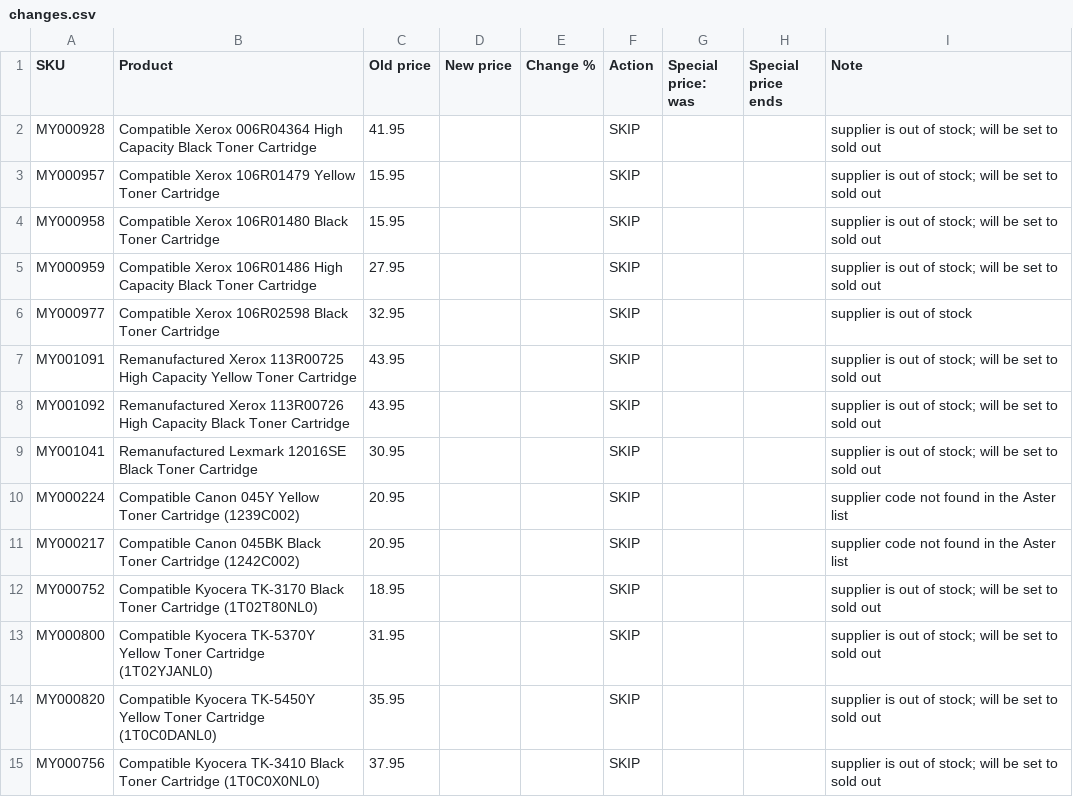
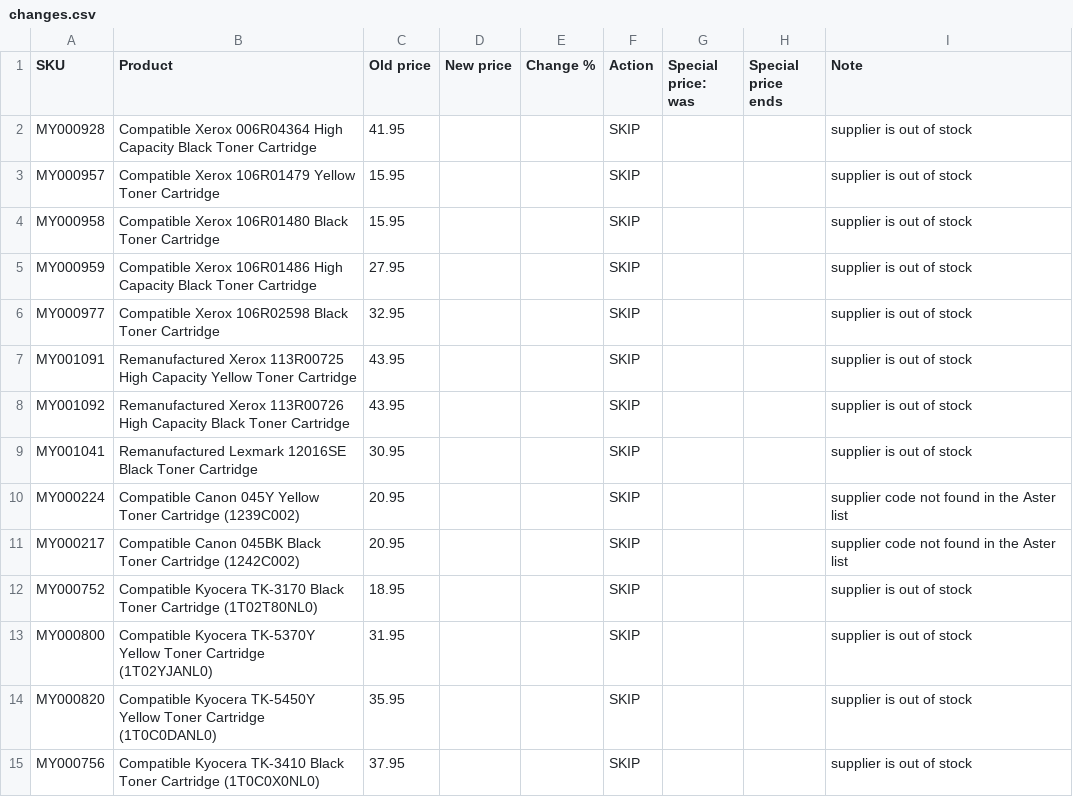
Before and after one commit to Gruffalos-Shadow-Hunt-140424/report-88ad8a3a92, a CSV file: changes.csv, drawn as a sheet; only a part is shown; the diff covers the shown part only.

```diff
--- a/changes.csv
+++ b/changes.csv
@@ -1,15 +1,15 @@
 SKU,Product,Old price,New price,Change %,Action,Special price: was,Special price ends,Note
-MY000928,Compatible Xerox 006R04364 High Capacity Black Toner Cartridge,41.95,,,SKIP,,,supplier is out of stock; will be set to sold out
-MY000957,Compatible Xerox 106R01479 Yellow Toner Cartridge,15.95,,,SKIP,,,supplier is out of stock; will be set to sold out
-MY000958,Compatible Xerox 106R01480 Black Toner Cartridge,15.95,,,SKIP,,,supplier is out of stock; will be set to sold out
-MY000959,Compatible Xerox 106R01486 High Capacity Black Toner Cartridge,27.95,,,SKIP,,,supplier is out of stock; will be set to sold out
+MY000928,Compatible Xerox 006R04364 High Capacity Black Toner Cartridge,41.95,,,SKIP,,,supplier is out of stock
+MY000957,Compatible Xerox 106R01479 Yellow Toner Cartridge,15.95,,,SKIP,,,supplier is out of stock
+MY000958,Compatible Xerox 106R01480 Black Toner Cartridge,15.95,,,SKIP,,,supplier is out of stock
+MY000959,Compatible Xerox 106R01486 High Capacity Black Toner Cartridge,27.95,,,SKIP,,,supplier is out of stock
 MY000977,Compatible Xerox 106R02598 Black Toner Cartridge,32.95,,,SKIP,,,supplier is out of stock
-MY001091,Remanufactured Xerox 113R00725 High Capacity Yellow Toner Cartridge,43.95,,,SKIP,,,supplier is out of stock; will be set to sold out
-MY001092,Remanufactured Xerox 113R00726 High Capacity Black Toner Cartridge,43.95,,,SKIP,,,supplier is out of stock; will be set to sold out
-MY001041,Remanufactured Lexmark 12016SE Black Toner Cartridge,30.95,,,SKIP,,,supplier is out of stock; will be set to sold out
+MY001091,Remanufactured Xerox 113R00725 High Capacity Yellow Toner Cartridge,43.95,,,SKIP,,,supplier is out of stock
+MY001092,Remanufactured Xerox 113R00726 High Capacity Black Toner Cartridge,43.95,,,SKIP,,,supplier is out of stock
+MY001041,Remanufactured Lexmark 12016SE Black Toner Cartridge,30.95,,,SKIP,,,supplier is out of stock
 MY000224,Compatible Canon 045Y Yellow Toner Cartridge (1239C002),20.95,,,SKIP,,,supplier code not found in the Aster list
 MY000217,Compatible Canon 045BK Black Toner Cartridge (1242C002),20.95,,,SKIP,,,supplier code not found in the Aster list
-MY000752,Compatible Kyocera TK-3170 Black Toner Cartridge (1T02T80NL0),18.95,,,SKIP,,,supplier is out of stock; will be set to sold out
-MY000800,Compatible Kyocera TK-5370Y Yellow Toner Cartridge (1T02YJANL0),31.95,,,SKIP,,,supplier is out of stock; will be set to sold out
-MY000820,Compatible Kyocera TK-5450Y Yellow Toner Cartridge (1T0C0DANL0),35.95,,,SKIP,,,supplier is out of stock; will be set to sold out
-MY000756,Compatible Kyocera TK-3410 Black Toner Cartridge (1T0C0X0NL0),37.95,,,SKIP,,,supplier is out of stock; will be set to sold out
+MY000752,Compatible Kyocera TK-3170 Black Toner Cartridge (1T02T80NL0),18.95,,,SKIP,,,supplier is out of stock
+MY000800,Compatible Kyocera TK-5370Y Yellow Toner Cartridge (1T02YJANL0),31.95,,,SKIP,,,supplier is out of stock
+MY000820,Compatible Kyocera TK-5450Y Yellow Toner Cartridge (1T0C0DANL0),35.95,,,SKIP,,,supplier is out of stock
+MY000756,Compatible Kyocera TK-3410 Black Toner Cartridge (1T0C0X0NL0),37.95,,,SKIP,,,supplier is out of stock
```
Also changed, not shown: 2 added rows, 2 removed rows and 117 edited cells elsewhere in this file, sold-out.csv, 2 other files.
